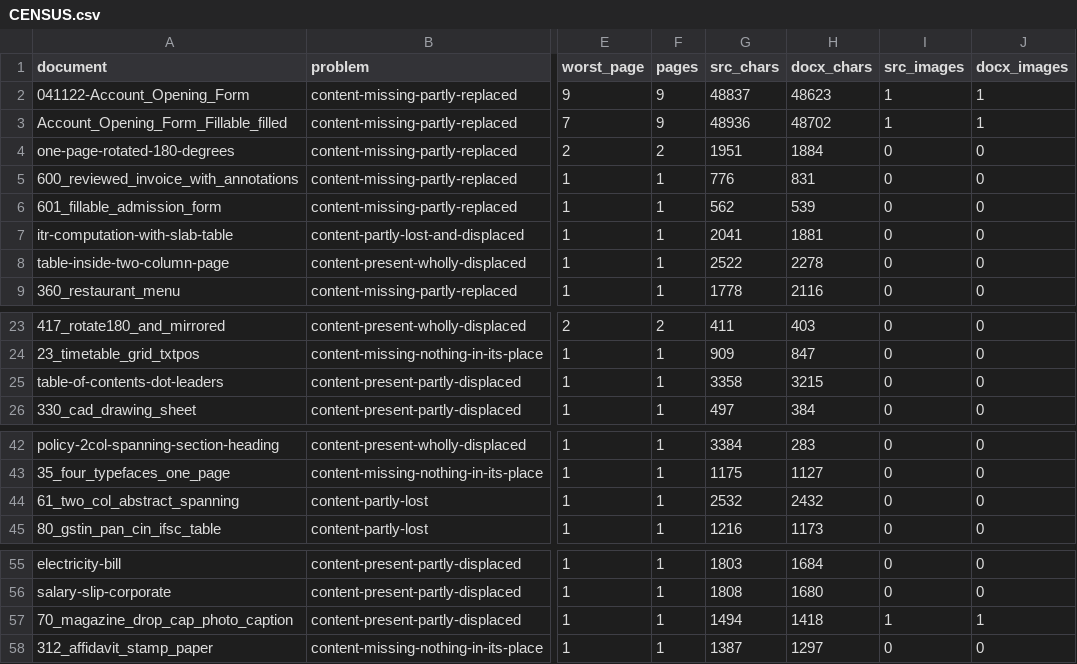
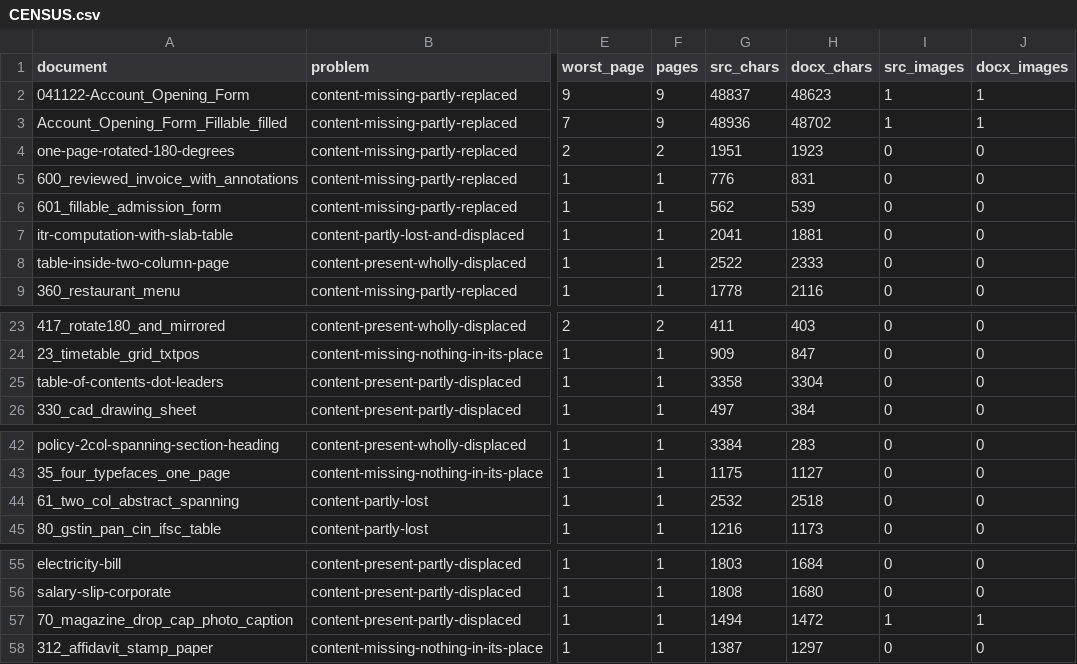
Before and after one commit to kavopdf/app, a CSV file: benchmarks/CENSUS.csv, drawn as a sheet; only a part is shown, gaps mark what is left out; the diff names each change by its address in the sheet, - before the commit and + after, or states it on an @@ line.

```diff
--- a/benchmarks/CENSUS.csv
+++ b/benchmarks/CENSUS.csv
-H4 (docx_chars): 1884
+H4 (docx_chars): 1923
-H8 (docx_chars): 2278
+H8 (docx_chars): 2333
-H25 (docx_chars): 3215
+H25 (docx_chars): 3304
-H44 (docx_chars): 2432
+H44 (docx_chars): 2518
-H57 (docx_chars): 1418
+H57 (docx_chars): 1472
```
Also changed, not shown: benchmarks/RANKING.csv, 17 other files.
